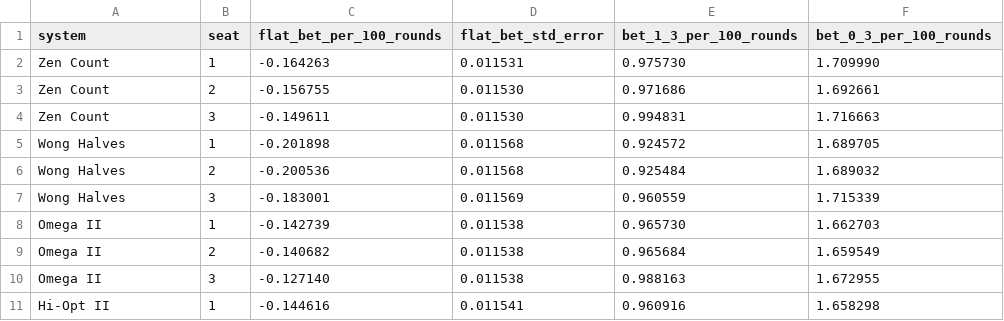
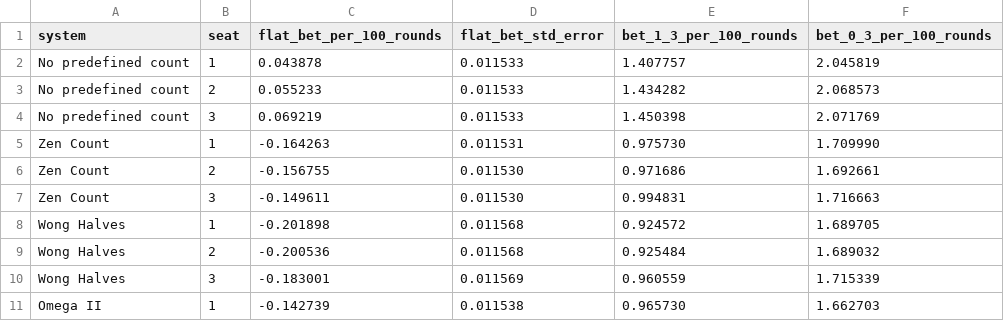
Before and after one commit to apicquot/blackjack, a CSV file: docs/2deck_h17_das/by_seat.csv, drawn as a sheet; only a part is shown; the shorter side is filled out with more unchanged rows; the diff names each change by its address in the sheet, - before the commit and + after, or states it on an @@ line.

```diff
--- a/docs/2deck_h17_das/by_seat.csv
+++ b/docs/2deck_h17_das/by_seat.csv
+row 2: No predefined count | 1 | 0.043878 | 0.011533 | 1.407757 | 2.045819
+row 3: No predefined count | 2 | 0.055233 | 0.011533 | 1.434282 | 2.068573
+row 4: No predefined count | 3 | 0.069219 | 0.011533 | 1.450398 | 2.071769
```
Also changed, not shown: docs/1deck_h17_das_65/by_seat.csv, docs/1deck_h17_das_65/summary.csv, 44 other files.
